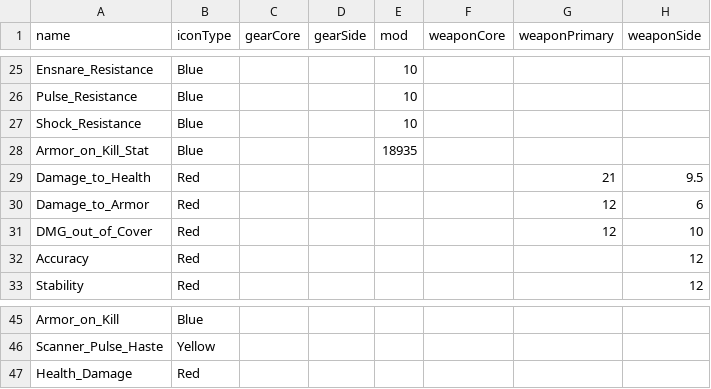
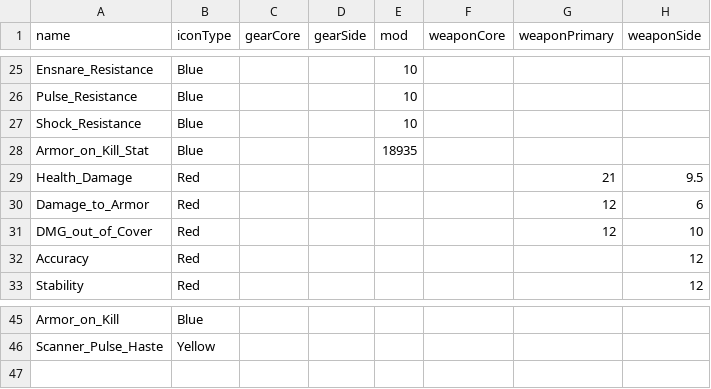
Before and after one commit to Snarie/DivBuildApp, a CSV file: Data/CsvFiles/BonusCaps.csv, drawn as a sheet; only a part is shown, gaps mark what is left out.

```diff
--- a/Data/CsvFiles/BonusCaps.csv
+++ b/Data/CsvFiles/BonusCaps.csv
@@ -28,3 +28,3 @@ Shock_Resistance;Blue;;;10;;;
 Armor_on_Kill_Stat;Blue;;;18935;;;
-Damage_to_Health;Red;;;;;21;9.5
+Health_Damage;Red;;;;;21;9.5
 Damage_to_Armor;Red;;;;;12;6
@@ -46,2 +46 @@ Armor_on_Kill;Blue;;;;;;
 Scanner_Pulse_Haste;Yellow;;;;;;
-Health_Damage;Red;;;;;;
```
Also changed, not shown: Data/CsvFiles/WeaponAttributes.csv, Data/CsvFiles/WeaponStats.csv, 10 other files.
